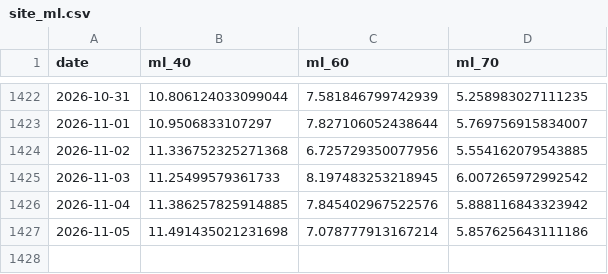
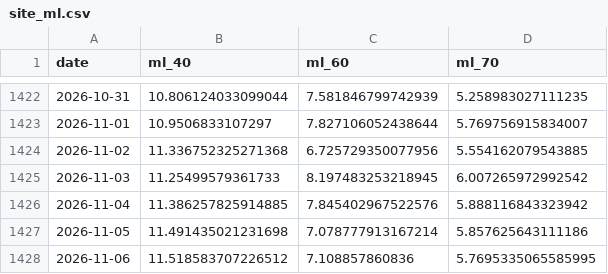
Before and after one commit to ismlylmz/bluethermal-ai, a CSV file: data/site_ml.csv, drawn as a sheet; only a part is shown, gaps mark what is left out; the diff names each change by its address in the sheet, - before the commit and + after, or states it on an @@ line.

```diff
--- a/data/site_ml.csv
+++ b/data/site_ml.csv
+row 1428: 2026-11-06 | 11.518583707226512 | 7.108857860836 | 5.7695335065585995
```
Also changed, not shown: data/keri_table.csv, data/site_corrected.csv, 8 other files.
